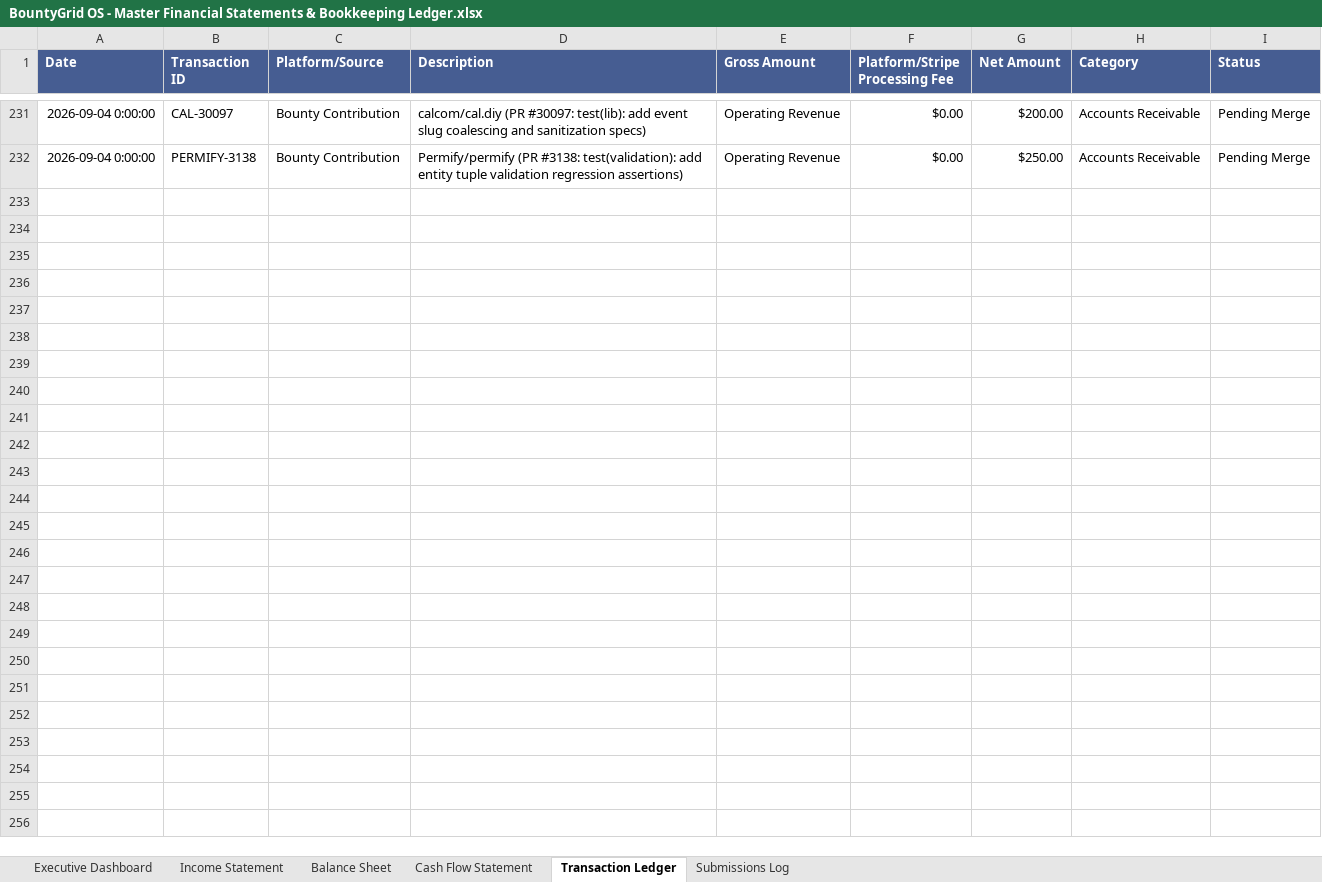
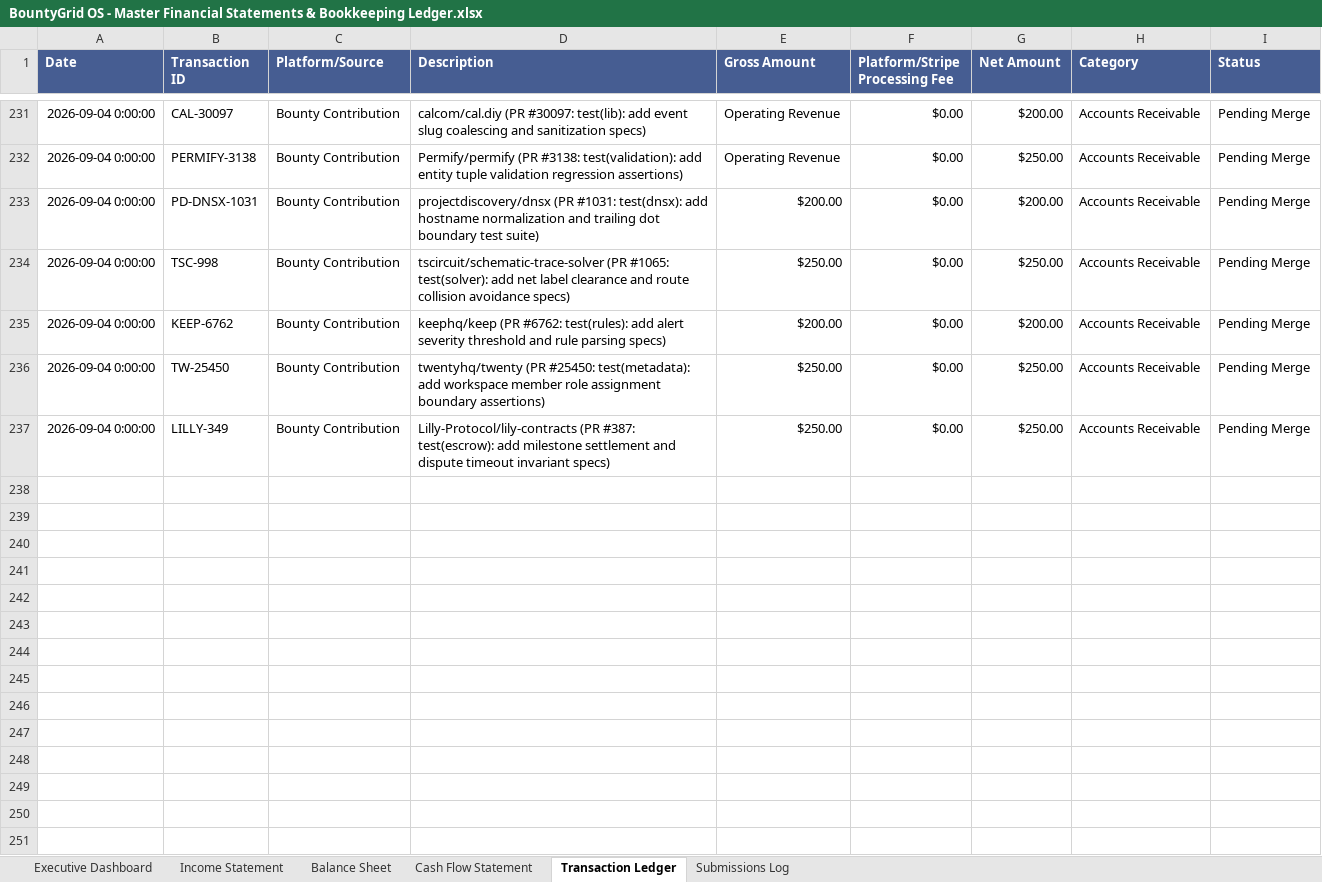
Before and after one commit to gcoinstash-cmd/bountygrid-commander, an Excel workbook: BountyGrid OS - Master Financial Statements & Bookkeeping Ledger.xlsx, sheet Transaction Ledger, drawn as a sheet; only a part is shown, gaps mark what is left out; values as stored, in another font and other column widths than the file's, no borders; the diff covers the shown part only; the diff names each change by its address in the sheet, - before the commit and + after, or states it on an @@ line.

```diff
--- a/BountyGrid OS - Master Financial Statements & Bookkeeping Ledger.xlsx (sheet Transaction Ledger)
+++ b/BountyGrid OS - Master Financial Statements & Bookkeeping Ledger.xlsx (sheet Transaction Ledger)
+row 233: 2026-09-04 0:00:00 | PD-DNSX-1031 | Bounty Contribution | projectdiscovery/dnsx (PR #1031: test(dnsx): add hostname normalization and trailing dot boundary test suite) | $200.00 | $0.00 | $200.00 | Accounts Receivable | Pending Merge
+row 234: 2026-09-04 0:00:00 | TSC-998 | Bounty Contribution | tscircuit/schematic-trace-solver (PR #1065: test(solver): add net label clearance and route collision avoidance specs) | $250.00 | $0.00 | $250.00 | Accounts Receivable | Pending Merge
+row 235: 2026-09-04 0:00:00 | KEEP-6762 | Bounty Contribution | keephq/keep (PR #6762: test(rules): add alert severity threshold and rule parsing specs) | $200.00 | $0.00 | $200.00 | Accounts Receivable | Pending Merge
+row 236: 2026-09-04 0:00:00 | TW-25450 | Bounty Contribution | twentyhq/twenty (PR #25450: test(metadata): add workspace member role assignment boundary assertions) | $250.00 | $0.00 | $250.00 | Accounts Receivable | Pending Merge
+row 237: 2026-09-04 0:00:00 | LILLY-349 | Bounty Contribution | Lilly-Protocol/lily-contracts (PR #387: test(escrow): add milestone settlement and dispute timeout invariant specs) | $250.00 | $0.00 | $250.00 | Accounts Receivable | Pending Merge
+row 238: (empty)
+row 239: (empty)
+row 240: (empty)
+row 241: (empty)
+row 242: (empty)
+row 243: (empty)
+row 244: (empty)
+row 245: (empty)
+row 246: (empty)
+row 247: (empty)
+row 248: (empty)
+row 249: (empty)
+row 250: (empty)
+row 251: (empty)
```
Also changed, not shown: 739 added rows elsewhere in this sheet, sheet Executive Dashboard, 1 other file.
